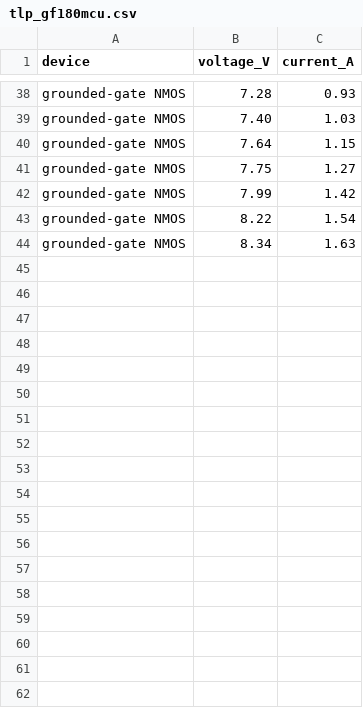
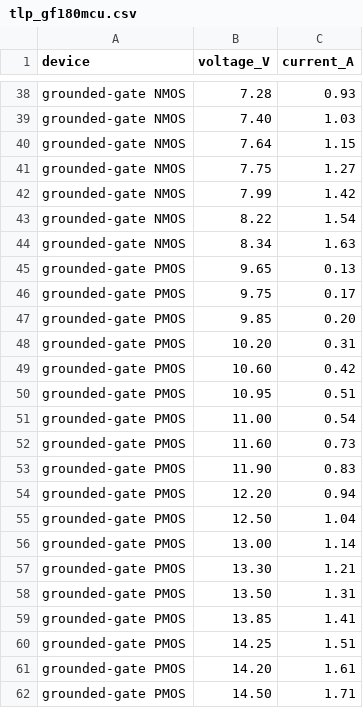
Before and after one commit to mithro/evampire, a CSV file: docs/esd/sim/tlp_gf180mcu.csv, drawn as a sheet; only a part is shown, gaps mark what is left out; the diff names each change by its address in the sheet, - before the commit and + after, or states it on an @@ line.

```diff
--- a/docs/esd/sim/tlp_gf180mcu.csv
+++ b/docs/esd/sim/tlp_gf180mcu.csv
+row 45: grounded-gate PMOS | 9.65 | 0.13
+row 46: grounded-gate PMOS | 9.75 | 0.17
+row 47: grounded-gate PMOS | 9.85 | 0.20
+row 48: grounded-gate PMOS | 10.20 | 0.31
+row 49: grounded-gate PMOS | 10.60 | 0.42
+row 50: grounded-gate PMOS | 10.95 | 0.51
+row 51: grounded-gate PMOS | 11.00 | 0.54
+row 52: grounded-gate PMOS | 11.60 | 0.73
+row 53: grounded-gate PMOS | 11.90 | 0.83
+row 54: grounded-gate PMOS | 12.20 | 0.94
+row 55: grounded-gate PMOS | 12.50 | 1.04
+row 56: grounded-gate PMOS | 13.00 | 1.14
+row 57: grounded-gate PMOS | 13.30 | 1.21
+row 58: grounded-gate PMOS | 13.50 | 1.31
+row 59: grounded-gate PMOS | 13.85 | 1.41
+row 60: grounded-gate PMOS | 14.25 | 1.51
+row 61: grounded-gate PMOS | 14.20 | 1.61
+row 62: grounded-gate PMOS | 14.50 | 1.71
```
Also changed, not shown: 2 other files.
